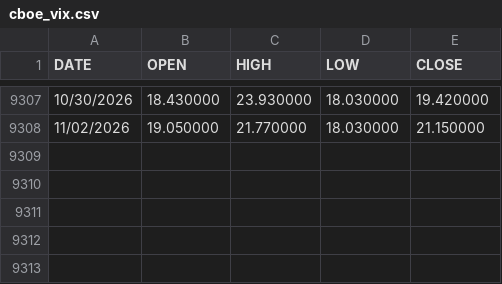
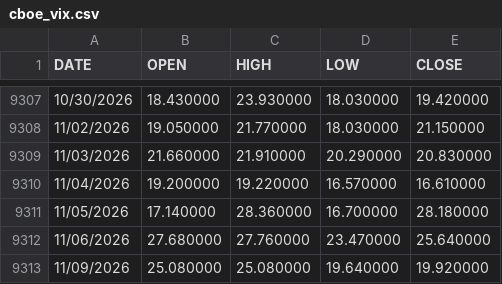
Before and after one commit to btt282828-cpu/Terminal-PeVR-final2, a CSV file: historico_seguimiento_NO_BORRAR/historiales/cboe_vix.csv, drawn as a sheet; only a part is shown, gaps mark what is left out; the diff names each change by its address in the sheet, - before the commit and + after, or states it on an @@ line.

```diff
--- a/historico_seguimiento_NO_BORRAR/historiales/cboe_vix.csv
+++ b/historico_seguimiento_NO_BORRAR/historiales/cboe_vix.csv
+row 9309: 11/03/2026 | 21.660000 | 21.910000 | 20.290000 | 20.830000
+row 9310: 11/04/2026 | 19.200000 | 19.220000 | 16.570000 | 16.610000
+row 9311: 11/05/2026 | 17.140000 | 28.360000 | 16.700000 | 28.180000
+row 9312: 11/06/2026 | 27.680000 | 27.760000 | 23.470000 | 25.640000
+row 9313: 11/09/2026 | 25.080000 | 25.080000 | 19.640000 | 19.920000
```
Also changed, not shown: historico_seguimiento_NO_BORRAR/historiales/cboe_skew.csv, historico_seguimiento_NO_BORRAR/historiales/cboe_vix3m.csv, 19 other files.
